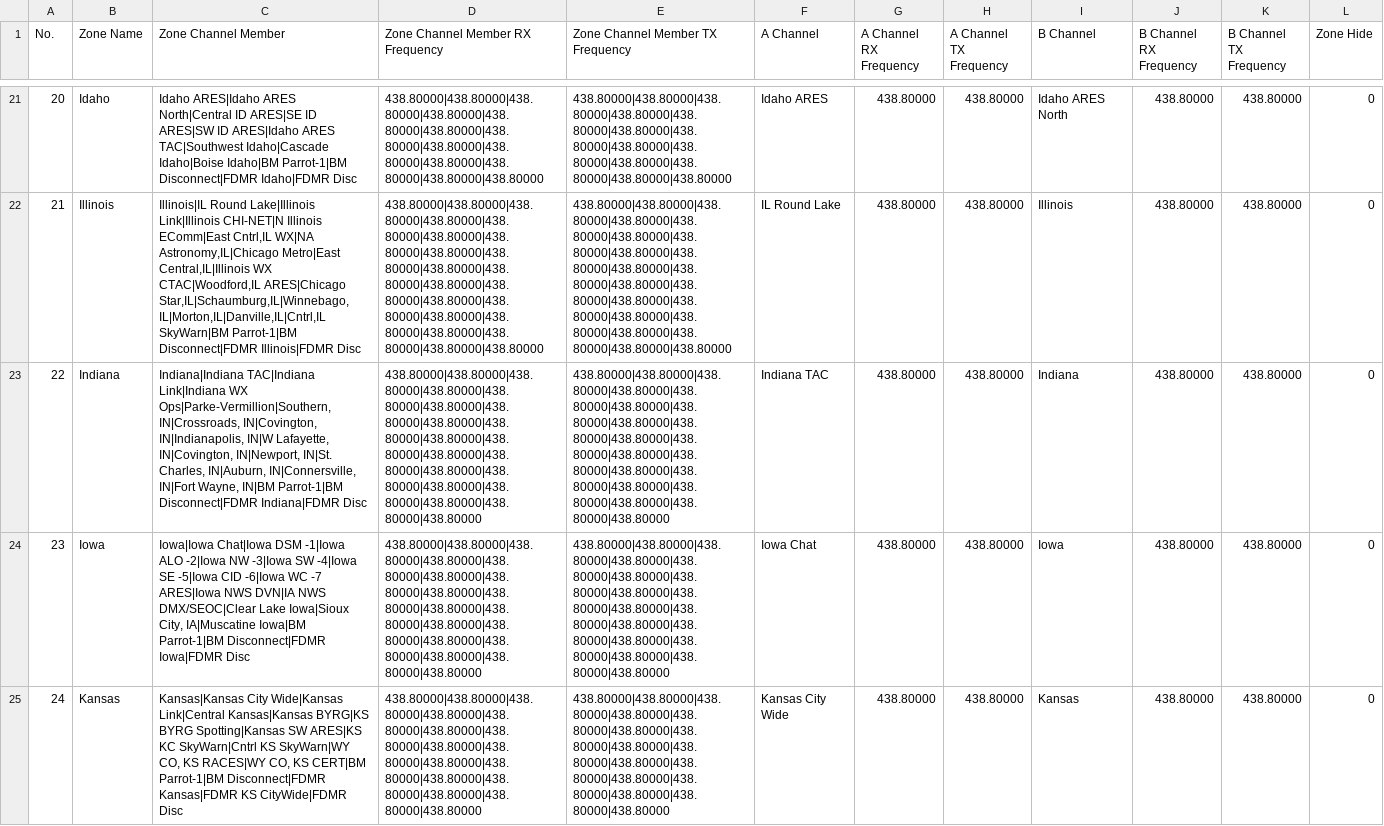
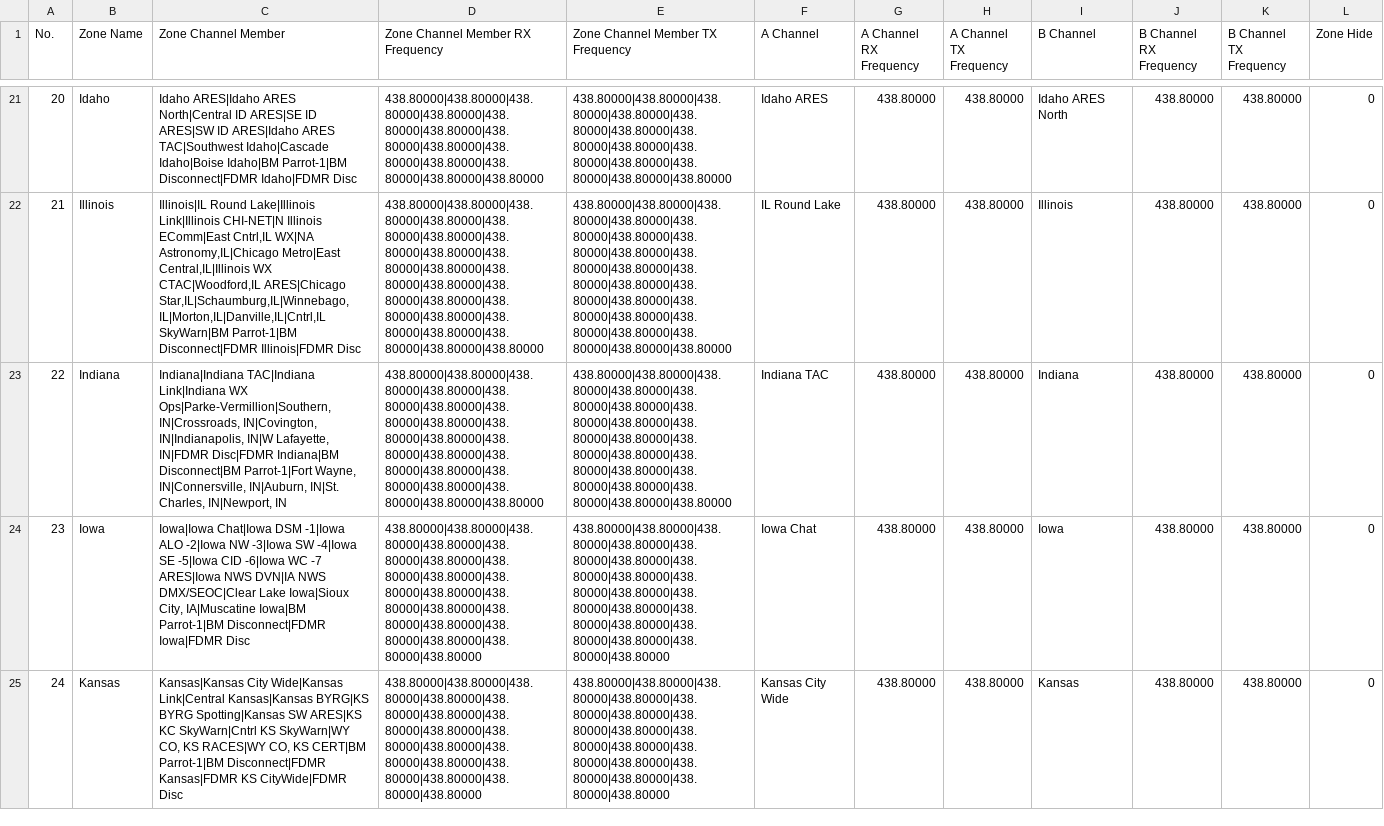
Before and after one commit to NI5I/Anytone-AT-D878UVII-Plus-Codeplug, a CSV file: Export-AnyTone_AT-D878UVII_Plus_v3.03_Mode-14/Zone.CSV (was Export/Zone.CSV), drawn as a sheet; only a part is shown, gaps mark what is left out; the diff covers the shown part only; the diff names each change by its address in the sheet, - before the commit and + after, or states it on an @@ line.

Commit message:
v3.03 Mode 14 Update
Factory Reset, All Defaults Reset, v3.03 Mode-14.

```diff
--- a/Export/Zone.CSV
+++ b/Export-AnyTone_AT-D878UVII_Plus_v3.03_Mode-14/Zone.CSV
-C23 (Zone Channel Member): …IN|W Lafayette, IN|Covington, IN|Newport, IN|St. Charles, IN|Auburn, IN|Connersville, IN|Fort Wayne, IN|BM Parrot-1|BM Disconnect|FDMR Indiana|FDMR Disc
+C23 (Zone Channel Member): …IN|W Lafayette, IN|FDMR Disc|FDMR Indiana|BM Disconnect|BM Parrot-1|Fort Wayne, IN|Connersville, IN|Auburn, IN|St. Charles, IN|Newport, IN
-D23 (Zone Channel Member RX Frequency): 438.80000|438.80000|438.80000|438.80000|438.80000|438.80000|438.80000|438.80000|438.80000|438.80000|438.80000|438.80000|438.80000|438.80000|438.80000|438.80000|438.80000|438.80000|438.80000|438.80000
+D23 (Zone Channel Member RX Frequency): 438.80000|438.80000|438.80000|438.80000|438.80000|438.80000|438.80000|438.80000|438.80000|438.80000|438.80000|438.80000|438.80000|438.80000|438.80000|438.80000|438.80000|438.80000|438.80000
-E23 (Zone Channel Member TX Frequency): 438.80000|438.80000|438.80000|438.80000|438.80000|438.80000|438.80000|438.80000|438.80000|438.80000|438.80000|438.80000|438.80000|438.80000|438.80000|438.80000|438.80000|438.80000|438.80000|438.80000
+E23 (Zone Channel Member TX Frequency): 438.80000|438.80000|438.80000|438.80000|438.80000|438.80000|438.80000|438.80000|438.80000|438.80000|438.80000|438.80000|438.80000|438.80000|438.80000|438.80000|438.80000|438.80000|438.80000
```
Also changed, not shown: 35 edited cells elsewhere in this file, Export-AnyTone_AT-D878UVII_Plus_v3.03_Mode-14/APRS.CSV, Export-AnyTone_AT-D878UVII_Plus_v3.03_Mode-14/TalkGroups.CSV, 43 other files.
